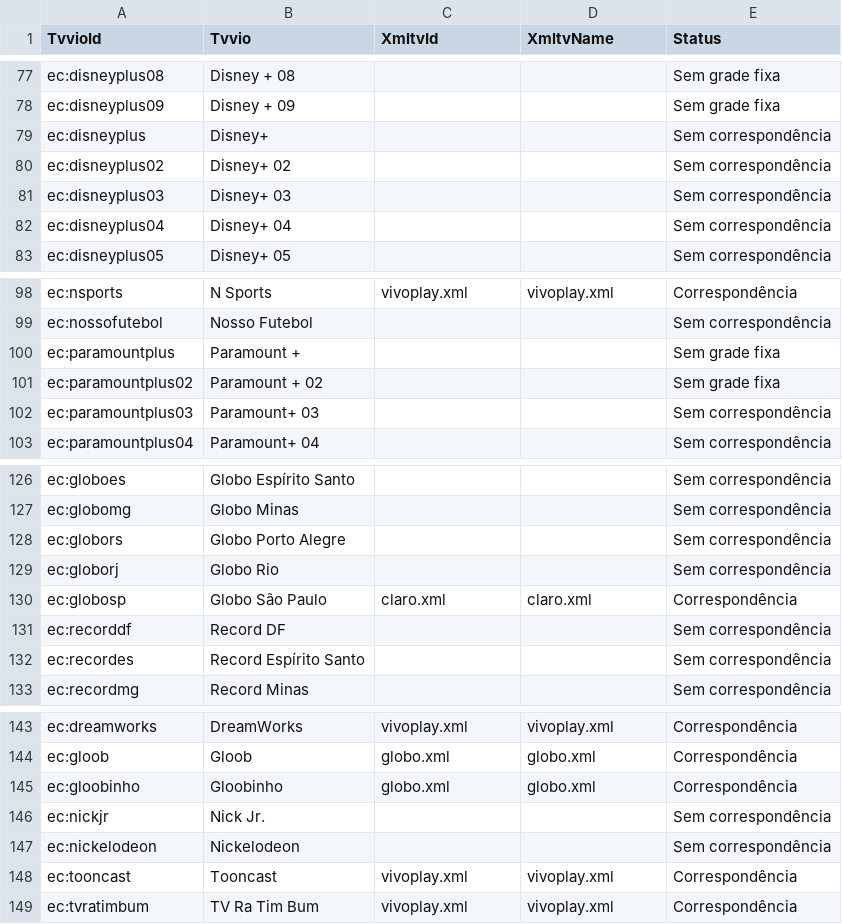
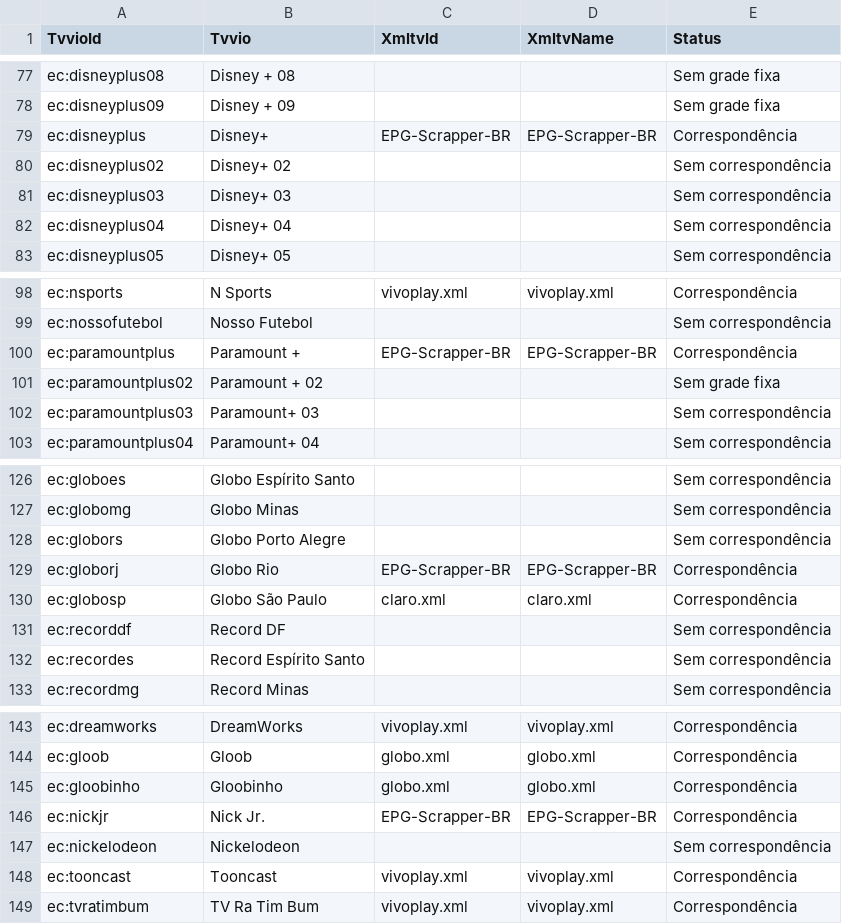
Before and after one commit to williamfortunademoraes/meuepg, a CSV file: pareamentos.csv, drawn as a sheet; only a part is shown, gaps mark what is left out.

```diff
--- a/pareamentos.csv
+++ b/pareamentos.csv
@@ -78,3 +78,3 @@ ec:disneyplus08,Disney + 08,,,Sem grade fixa
 ec:disneyplus09,Disney + 09,,,Sem grade fixa
-ec:disneyplus,Disney+,,,Sem correspondência
+ec:disneyplus,Disney+,EPG-Scrapper-BR,EPG-Scrapper-BR,Correspondência
 ec:disneyplus02,Disney+ 02,,,Sem correspondência
@@ -99,3 +99,3 @@ ec:nsports,N Sports,vivoplay.xml,vivoplay.xml,Correspondência
 ec:nossofutebol,Nosso Futebol,,,Sem correspondência
-ec:paramountplus,Paramount +,,,Sem grade fixa
+ec:paramountplus,Paramount +,EPG-Scrapper-BR,EPG-Scrapper-BR,Correspondência
 ec:paramountplus02,Paramount + 02,,,Sem grade fixa
@@ -128,3 +128,3 @@ ec:globomg,Globo Minas,,,Sem correspondência
 ec:globors,Globo Porto Alegre,,,Sem correspondência
-ec:globorj,Globo Rio,,,Sem correspondência
+ec:globorj,Globo Rio,EPG-Scrapper-BR,EPG-Scrapper-BR,Correspondência
 ec:globosp,Globo São Paulo,claro.xml,claro.xml,Correspondência
@@ -145,3 +145,3 @@ ec:gloob,Gloob,globo.xml,globo.xml,Correspondência
 ec:gloobinho,Gloobinho,globo.xml,globo.xml,Correspondência
-ec:nickjr,Nick Jr.,,,Sem correspondência
+ec:nickjr,Nick Jr.,EPG-Scrapper-BR,EPG-Scrapper-BR,Correspondência
 ec:nickelodeon,Nickelodeon,,,Sem correspondência
```
Also changed, not shown: cobertura.csv, 1 other file.
